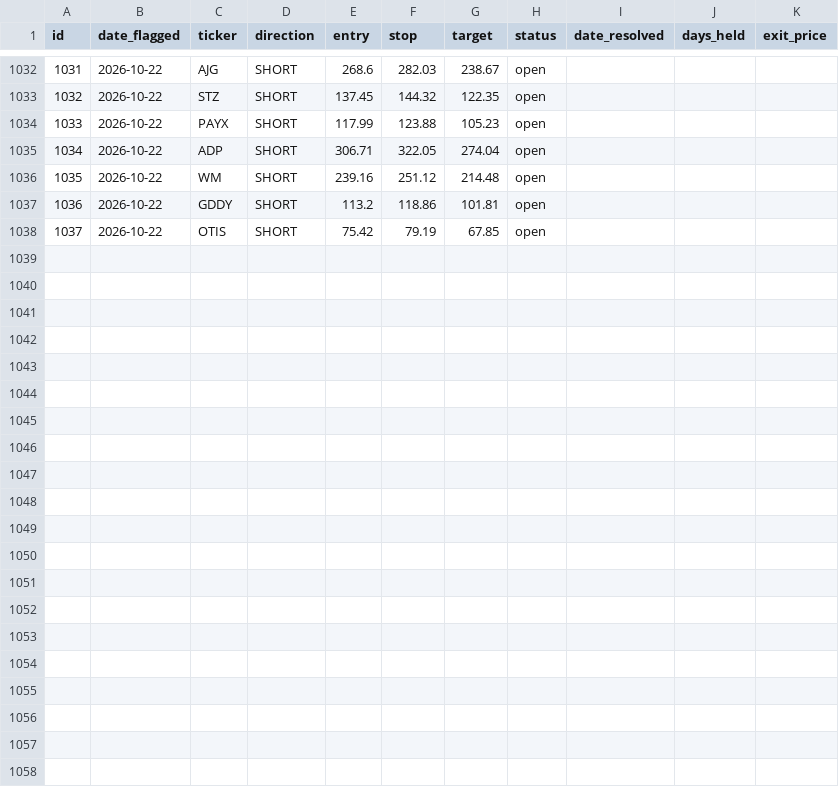
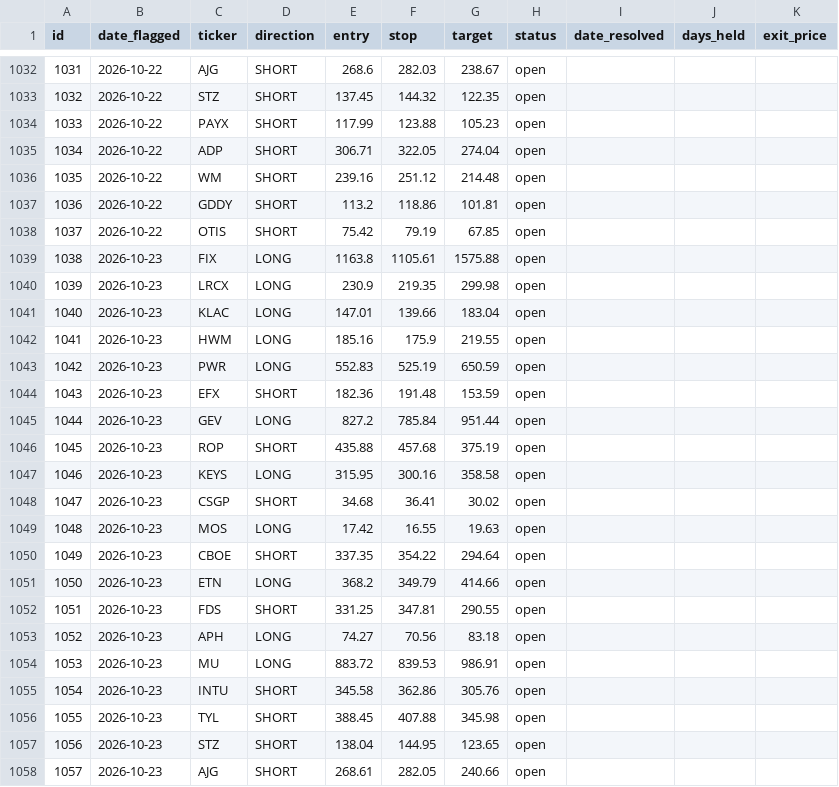
Before and after one commit to meskalinas23/stock-screener, a CSV file: reports/track_record.csv, drawn as a sheet; only a part is shown, gaps mark what is left out; the diff names each change by its address in the sheet, - before the commit and + after, or states it on an @@ line.

```diff
--- a/reports/track_record.csv
+++ b/reports/track_record.csv
+row 1039: 1038 | 2026-10-23 | FIX | LONG | 1163.8 | 1105.61 | 1575.88 | open
+row 1040: 1039 | 2026-10-23 | LRCX | LONG | 230.9 | 219.35 | 299.98 | open
+row 1041: 1040 | 2026-10-23 | KLAC | LONG | 147.01 | 139.66 | 183.04 | open
+row 1042: 1041 | 2026-10-23 | HWM | LONG | 185.16 | 175.9 | 219.55 | open
+row 1043: 1042 | 2026-10-23 | PWR | LONG | 552.83 | 525.19 | 650.59 | open
+row 1044: 1043 | 2026-10-23 | EFX | SHORT | 182.36 | 191.48 | 153.59 | open
+row 1045: 1044 | 2026-10-23 | GEV | LONG | 827.2 | 785.84 | 951.44 | open
+row 1046: 1045 | 2026-10-23 | ROP | SHORT | 435.88 | 457.68 | 375.19 | open
+row 1047: 1046 | 2026-10-23 | KEYS | LONG | 315.95 | 300.16 | 358.58 | open
+row 1048: 1047 | 2026-10-23 | CSGP | SHORT | 34.68 | 36.41 | 30.02 | open
+row 1049: 1048 | 2026-10-23 | MOS | LONG | 17.42 | 16.55 | 19.63 | open
+row 1050: 1049 | 2026-10-23 | CBOE | SHORT | 337.35 | 354.22 | 294.64 | open
+row 1051: 1050 | 2026-10-23 | ETN | LONG | 368.2 | 349.79 | 414.66 | open
+row 1052: 1051 | 2026-10-23 | FDS | SHORT | 331.25 | 347.81 | 290.55 | open
+row 1053: 1052 | 2026-10-23 | APH | LONG | 74.27 | 70.56 | 83.18 | open
+row 1054: 1053 | 2026-10-23 | MU | LONG | 883.72 | 839.53 | 986.91 | open
+row 1055: 1054 | 2026-10-23 | INTU | SHORT | 345.58 | 362.86 | 305.76 | open
+row 1056: 1055 | 2026-10-23 | TYL | SHORT | 388.45 | 407.88 | 345.98 | open
+row 1057: 1056 | 2026-10-23 | STZ | SHORT | 138.04 | 144.95 | 123.65 | open
+row 1058: 1057 | 2026-10-23 | AJG | SHORT | 268.61 | 282.05 | 240.66 | open
```
Also changed, not shown: 24 other files.
